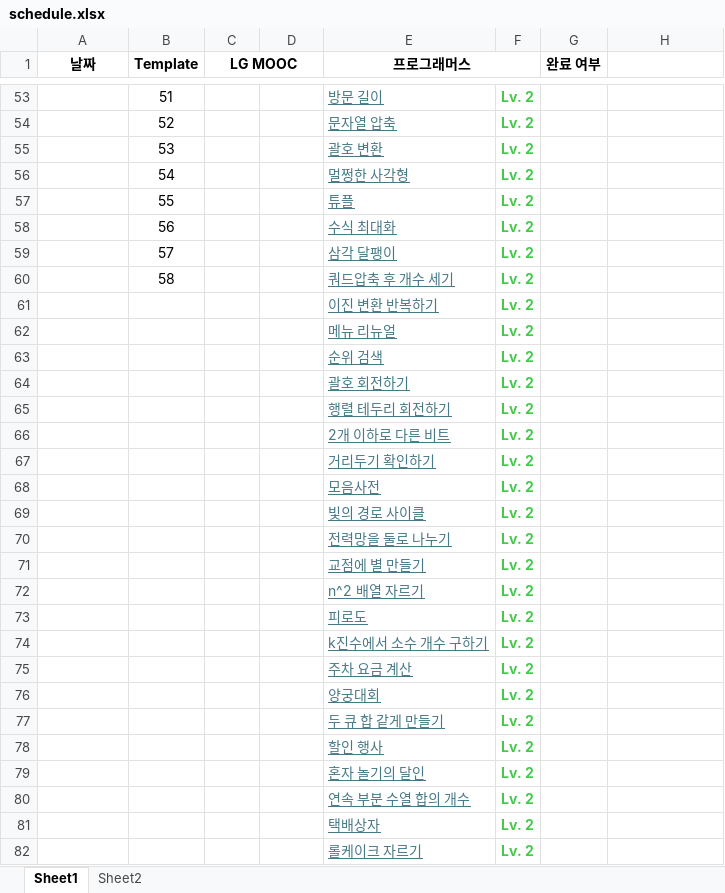
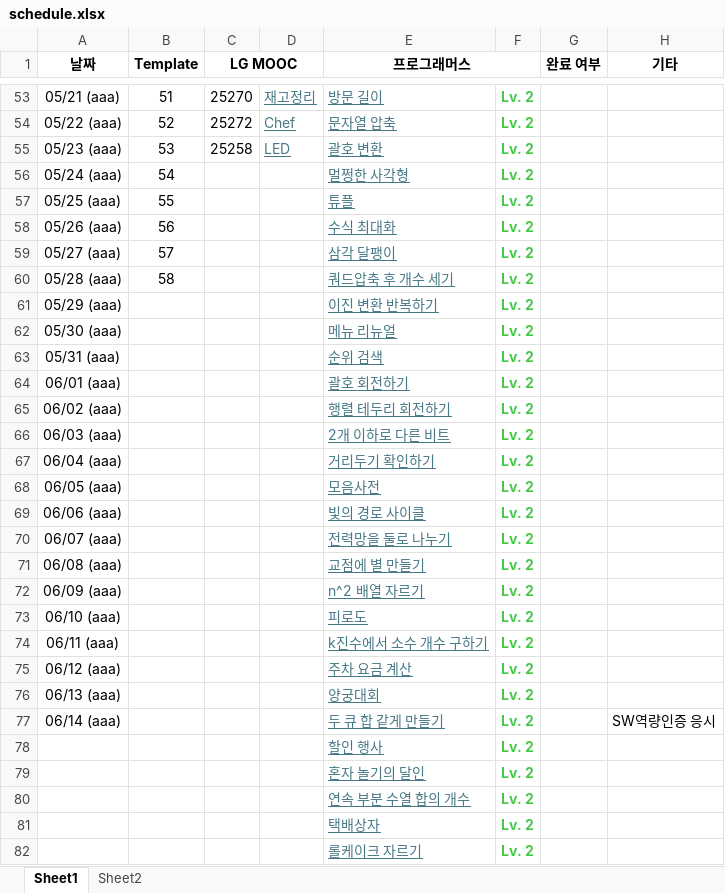
Before and after one commit to jkim439/SW-Programming-Competency-Test, an Excel workbook: schedule.xlsx, sheet Sheet1, drawn as a sheet; only a part is shown, gaps mark what is left out; values as stored, in another font and other column widths than the file's, no borders; conditional formats not drawn; the diff covers the shown part only; the diff names each change by its address in the sheet, - before the commit and + after, or states it on an @@ line.

```diff
--- a/schedule.xlsx (sheet Sheet1)
+++ b/schedule.xlsx (sheet Sheet1)
-H1: (empty)
+H1: 기타
+H1:H2 merged
-A53 (날짜): (empty)
+A53 (날짜): 05/21 (aaa)
-C53 (LG MOOC): (empty)
+C53 (LG MOOC): 25270
-D53: (empty)
+D53: 재고정리
-A54 (날짜): (empty)
+A54 (날짜): 05/22 (aaa)
-C54 (LG MOOC): (empty)
+C54 (LG MOOC): 25272
-D54: (empty)
+D54: Chef
-A55 (날짜): (empty)
+A55 (날짜): 05/23 (aaa)
-C55 (LG MOOC): (empty)
+C55 (LG MOOC): 25258
-D55: (empty)
+D55: LED
-A56 (날짜): (empty)
+A56 (날짜): 05/24 (aaa)
-A57 (날짜): (empty)
+A57 (날짜): 05/25 (aaa)
-A58 (날짜): (empty)
+A58 (날짜): 05/26 (aaa)
-A59 (날짜): (empty)
+A59 (날짜): 05/27 (aaa)
-A60 (날짜): (empty)
+A60 (날짜): 05/28 (aaa)
-A61 (날짜): (empty)
+A61 (날짜): 05/29 (aaa)
-A62 (날짜): (empty)
+A62 (날짜): 05/30 (aaa)
-A63 (날짜): (empty)
+A63 (날짜): 05/31 (aaa)
-A64 (날짜): (empty)
+A64 (날짜): 06/01 (aaa)
-A65 (날짜): (empty)
+A65 (날짜): 06/02 (aaa)
-A66 (날짜): (empty)
+A66 (날짜): 06/03 (aaa)
-A67 (날짜): (empty)
+A67 (날짜): 06/04 (aaa)
-A68 (날짜): (empty)
+A68 (날짜): 06/05 (aaa)
-A69 (날짜): (empty)
+A69 (날짜): 06/06 (aaa)
-A70 (날짜): (empty)
+A70 (날짜): 06/07 (aaa)
-A71 (날짜): (empty)
+A71 (날짜): 06/08 (aaa)
-A72 (날짜): (empty)
+A72 (날짜): 06/09 (aaa)
-A73 (날짜): (empty)
+A73 (날짜): 06/10 (aaa)
-A74 (날짜): (empty)
+A74 (날짜): 06/11 (aaa)
-A75 (날짜): (empty)
+A75 (날짜): 06/12 (aaa)
-A76 (날짜): (empty)
+A76 (날짜): 06/13 (aaa)
-A77 (날짜): (empty)
+A77 (날짜): 06/14 (aaa)
-H77 (기타): (empty)
+H77 (기타): SW역량인증 응시
```
Also changed, not shown: 86 edited cells and cell formats elsewhere in this sheet, 20 other files.
